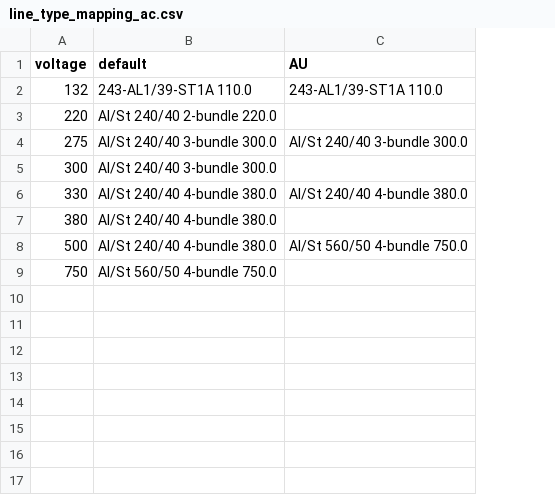
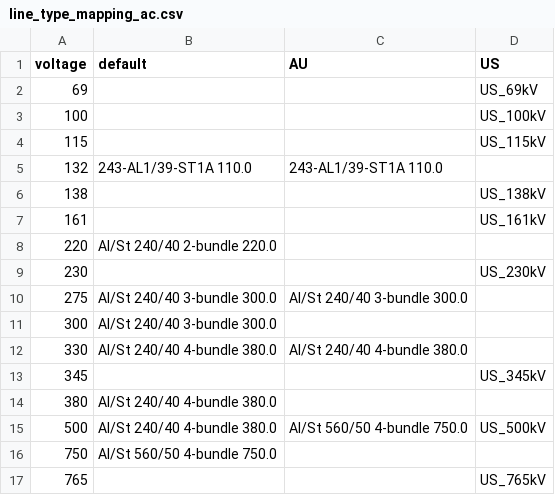
Before and after one commit to apigott/pypsa-northamerica, a CSV file: data/line_type_mapping_ac.csv, drawn as a sheet; addresses are those after the commit; the diff names each change by its address in the sheet, - before the commit and + after, or states it on an @@ line.

Commit message:
Add custom US transmission line types

```diff
--- a/data/line_type_mapping_ac.csv
+++ b/data/line_type_mapping_ac.csv
+column D (US), row 15: US_500kV
+row 2: 69 |  |  | US_69kV
+row 3: 100 |  |  | US_100kV
+row 4: 115 |  |  | US_115kV
+row 6: 138 |  |  | US_138kV
+row 7: 161 |  |  | US_161kV
+row 9: 230 |  |  | US_230kV
+row 13: 345 |  |  | US_345kV
+row 17: 765 |  |  | US_765kV
```
Also changed, not shown: 6 other files.
